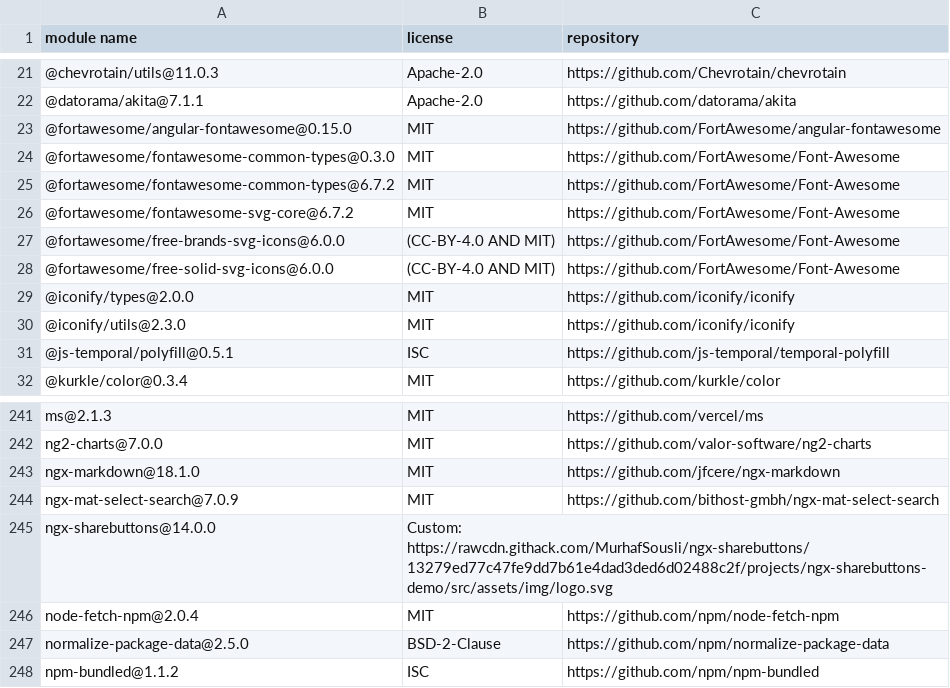
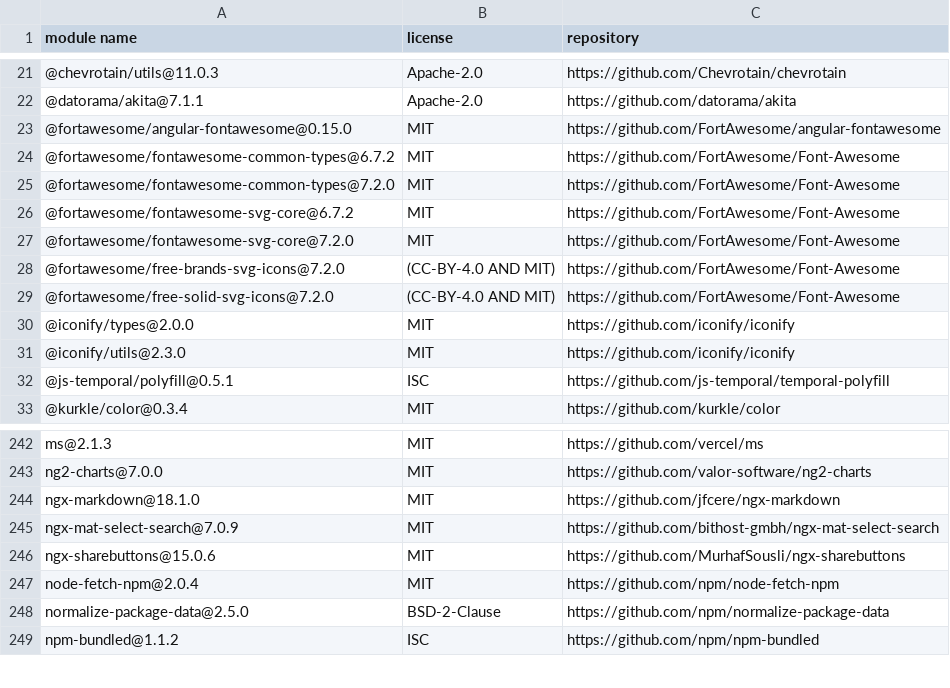
Before and after one commit to dockstore/dockstore-ui2, a CSV file: THIRD-PARTY-LICENSES.csv, drawn as a sheet; only a part is shown, gaps mark what is left out.

```diff
--- a/THIRD-PARTY-LICENSES.csv
+++ b/THIRD-PARTY-LICENSES.csv
@@ -23,7 +23,8 @@
 "@fortawesome/angular-fontawesome@0.15.0","MIT","https://github.com/FortAwesome/angular-fontawesome"
-"@fortawesome/fontawesome-common-types@0.3.0","MIT","https://github.com/FortAwesome/Font-Awesome"
 "@fortawesome/fontawesome-common-types@6.7.2","MIT","https://github.com/FortAwesome/Font-Awesome"
+"@fortawesome/fontawesome-common-types@7.2.0","MIT","https://github.com/FortAwesome/Font-Awesome"
 "@fortawesome/fontawesome-svg-core@6.7.2","MIT","https://github.com/FortAwesome/Font-Awesome"
-"@fortawesome/free-brands-svg-icons@6.0.0","(CC-BY-4.0 AND MIT)","https://github.com/FortAwesome/Font-Awesome"
-"@fortawesome/free-solid-svg-icons@6.0.0","(CC-BY-4.0 AND MIT)","https://github.com/FortAwesome/Font-Awesome"
+"@fortawesome/fontawesome-svg-core@7.2.0","MIT","https://github.com/FortAwesome/Font-Awesome"
+"@fortawesome/free-brands-svg-icons@7.2.0","(CC-BY-4.0 AND MIT)","https://github.com/FortAwesome/Font-Awesome"
+"@fortawesome/free-solid-svg-icons@7.2.0","(CC-BY-4.0 AND MIT)","https://github.com/FortAwesome/Font-Awesome"
 "@iconify/types@2.0.0","MIT","https://github.com/iconify/iconify"
@@ -244,3 +245,3 @@
 "ngx-mat-select-search@7.0.9","MIT","https://github.com/bithost-gmbh/ngx-mat-select-search"
-"ngx-sharebuttons@14.0.0","Custom: https://rawcdn.githack.com/MurhafSousli/ngx-sharebuttons/13279ed77c47fe9dd7b61e4dad3ded6d02488c2f/projects/ngx-sharebuttons-demo/src/assets/img/logo.svg",""
+"ngx-sharebuttons@15.0.6","MIT","https://github.com/MurhafSousli/ngx-sharebuttons"
 "node-fetch-npm@2.0.4","MIT","https://github.com/npm/node-fetch-npm"
```
Also changed, not shown: 2 other files.
